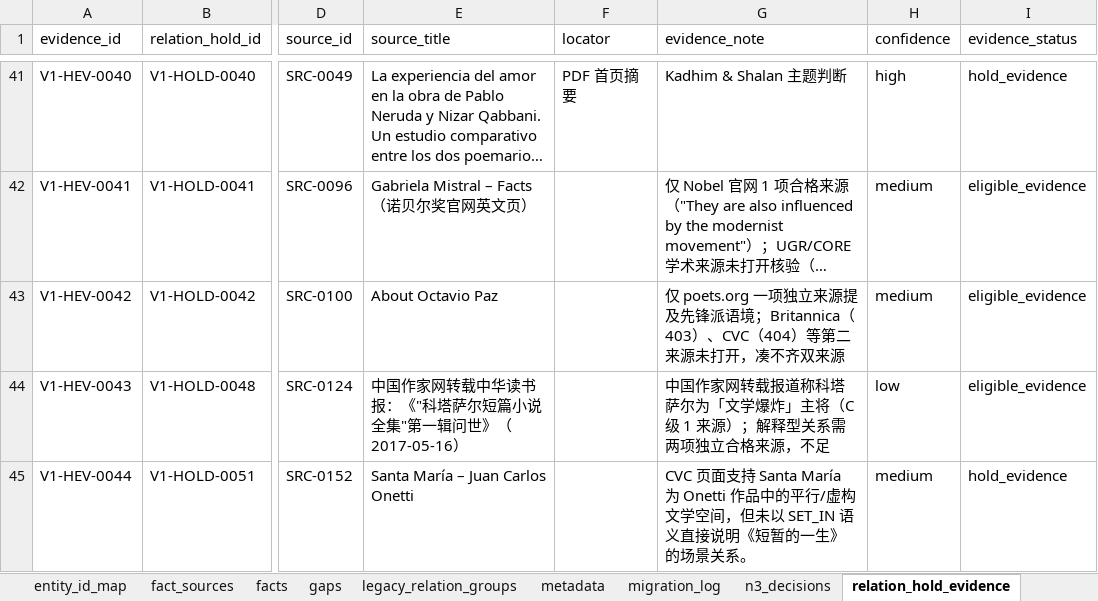
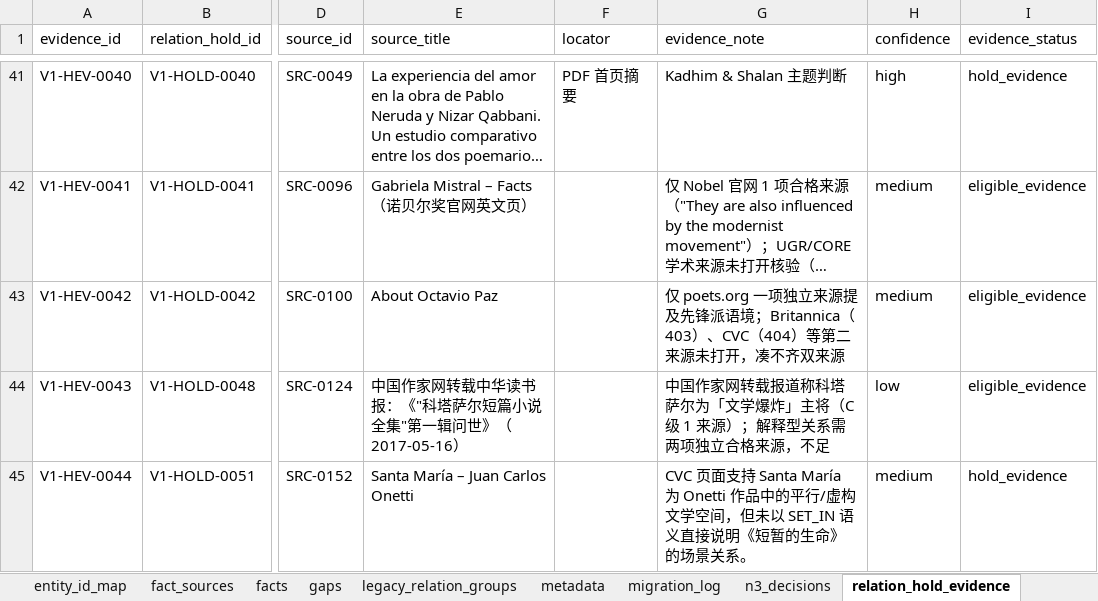
Before and after one commit to Yillan-lamb/latin-american-literature-map, an Excel workbook: data/exports/v1.3.1-candidate/V1_1.3.1-candidate_EXPORT.xlsx, sheet relation_hold_evidence, drawn as a sheet; only a part is shown, gaps mark what is left out; long unchanged cells end in …; values as stored, in another font and other column widths than the file's, no borders; the diff names each change by its address in the sheet, - before the commit and + after, or states it on an @@ line.

Commit message:
fix(wcd-03): repair multi-edition name provenance
Reclassify La vida breve as a multi-edition alias case, restore the current mainland title, re-audit all replacements, replace discovery-only evidence, and rebuild the clean unmerged migration chain and generated products.

```diff
--- a/data/exports/v1.3.1-candidate/V1_1.3.1-candidate_EXPORT.xlsx (sheet relation_hold_evidence)
+++ b/data/exports/v1.3.1-candidate/V1_1.3.1-candidate_EXPORT.xlsx (sheet relation_hold_evidence)
-G45 (evidence_note): …《短暂的一生》的场景…
+G45 (evidence_note): …《短暂的生命》的场景…
```
Also changed, not shown: sheet sources, sheet migration_log, sheet card_sources, sheet entities, sheet content_cards, sheet relation_holds, 1 more sheet, 30 other files.
